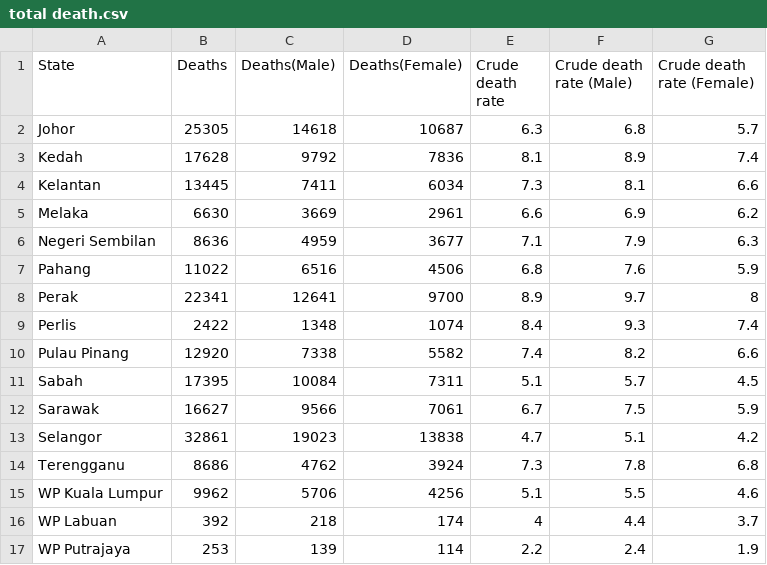
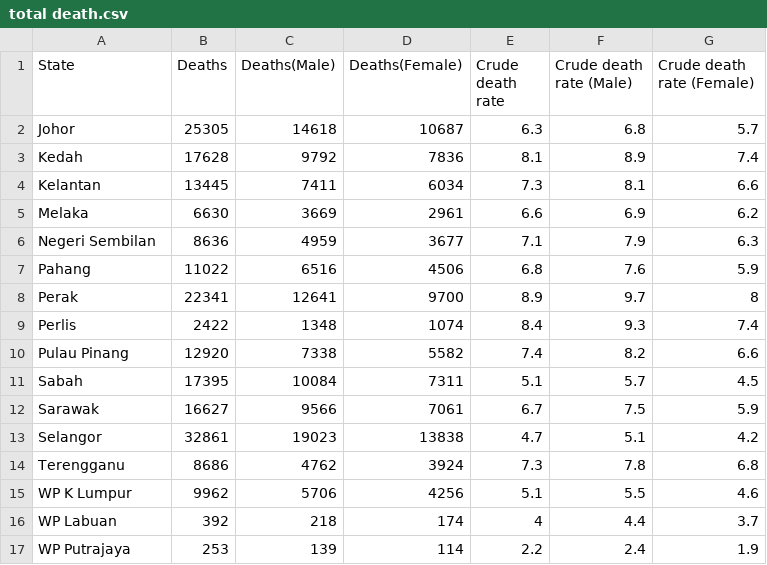
Before and after one commit to YuEunice/3179, a CSV file: FIT 3179 Homework Assessment Week 9/data/total death.csv, drawn as a sheet; the diff names each change by its address in the sheet, - before the commit and + after, or states it on an @@ line.

Commit message:
Update total death.csv

```diff
--- a/FIT 3179 Homework Assessment Week 9/data/total death.csv
+++ b/FIT 3179 Homework Assessment Week 9/data/total death.csv
-A15 (State): WP Kuala Lumpur
+A15 (State): WP K Lumpur
```
